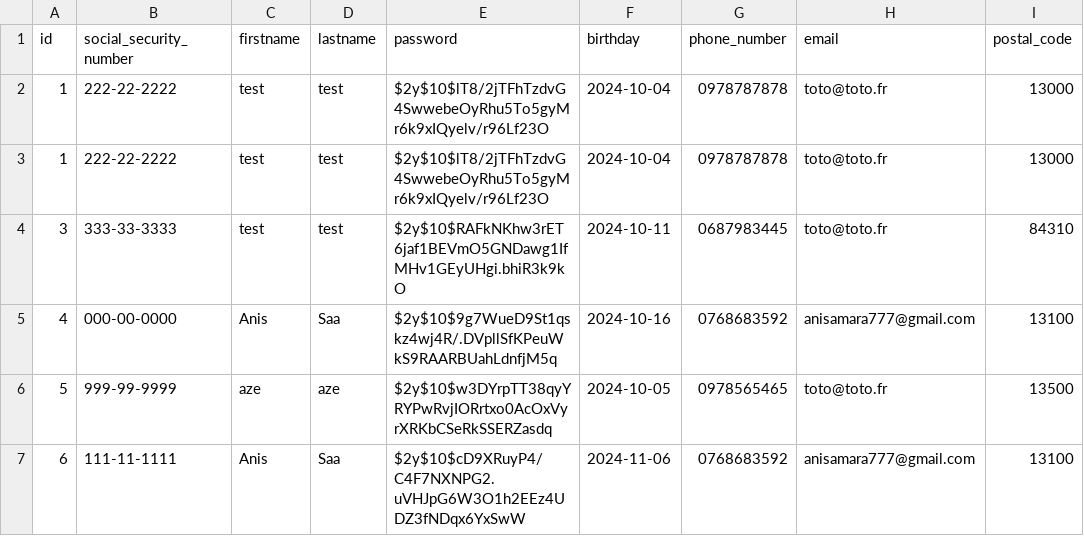
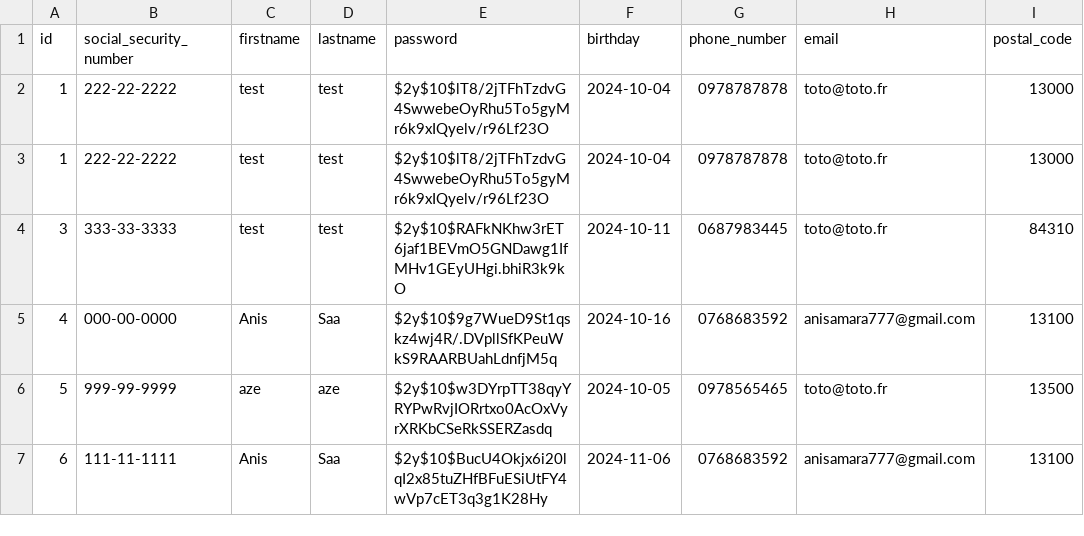
Before and after one commit to anis-saa77/Projet-IMC, a CSV file: includes/users.csv, drawn as a sheet; only a part is shown; the diff names each change by its address in the sheet, - before the commit and + after, or states it on an @@ line.

```diff
--- a/includes/users.csv
+++ b/includes/users.csv
-E7 (password): $2y$10$cD9XRuyP4/C4F7NXNPG2.uVHJpG6W3O1h2EEz4UDZ3fNDqx6YxSwW
+E7 (password): $2y$10$BucU4Okjx6i20lqI2x85tuZHfBFuESiUtFY4wVp7cET3q3g1K28Hy
```
Also changed, not shown: 4 other files.
